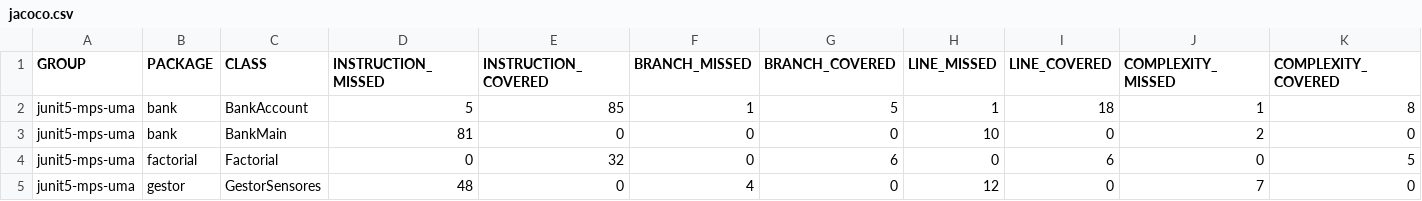
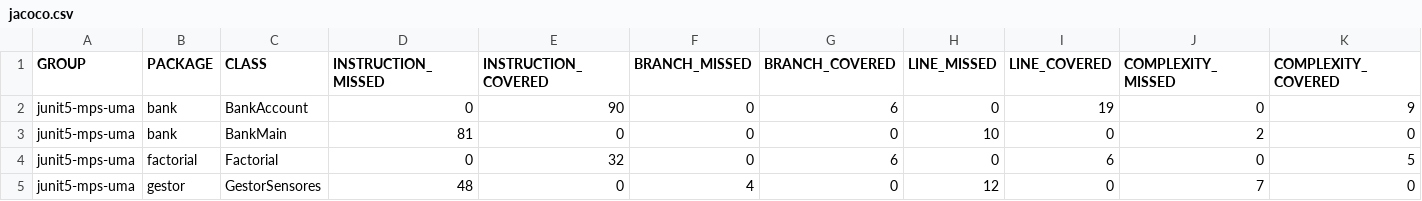
Before and after one commit to albadelatorres/Ejercicio-1, a CSV file: ProyectoJUnitMockitoClase/target/site/jacoco/jacoco.csv, drawn as a sheet; only a part is shown; the diff names each change by its address in the sheet, - before the commit and + after, or states it on an @@ line.

```diff
--- a/ProyectoJUnitMockitoClase/target/site/jacoco/jacoco.csv
+++ b/ProyectoJUnitMockitoClase/target/site/jacoco/jacoco.csv
-D2 (INSTRUCTION_MISSED): 5
+D2 (INSTRUCTION_MISSED): 0
-E2 (INSTRUCTION_COVERED): 85
+E2 (INSTRUCTION_COVERED): 90
-F2 (BRANCH_MISSED): 1
+F2 (BRANCH_MISSED): 0
-G2 (BRANCH_COVERED): 5
+G2 (BRANCH_COVERED): 6
-H2 (LINE_MISSED): 1
+H2 (LINE_MISSED): 0
-I2 (LINE_COVERED): 18
+I2 (LINE_COVERED): 19
-J2 (COMPLEXITY_MISSED): 1
+J2 (COMPLEXITY_MISSED): 0
-K2 (COMPLEXITY_COVERED): 8
+K2 (COMPLEXITY_COVERED): 9
```
Also changed, not shown: 34 other files.
